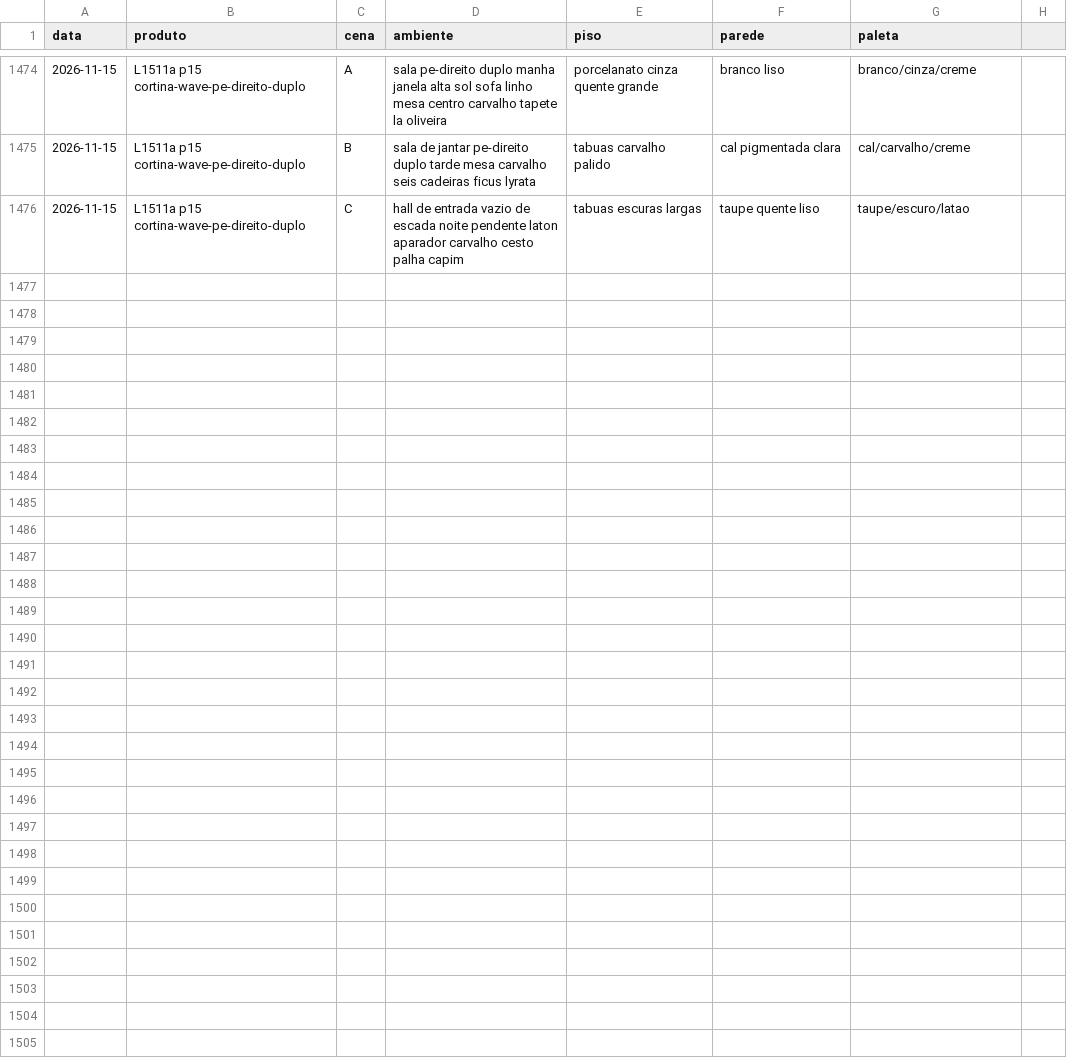
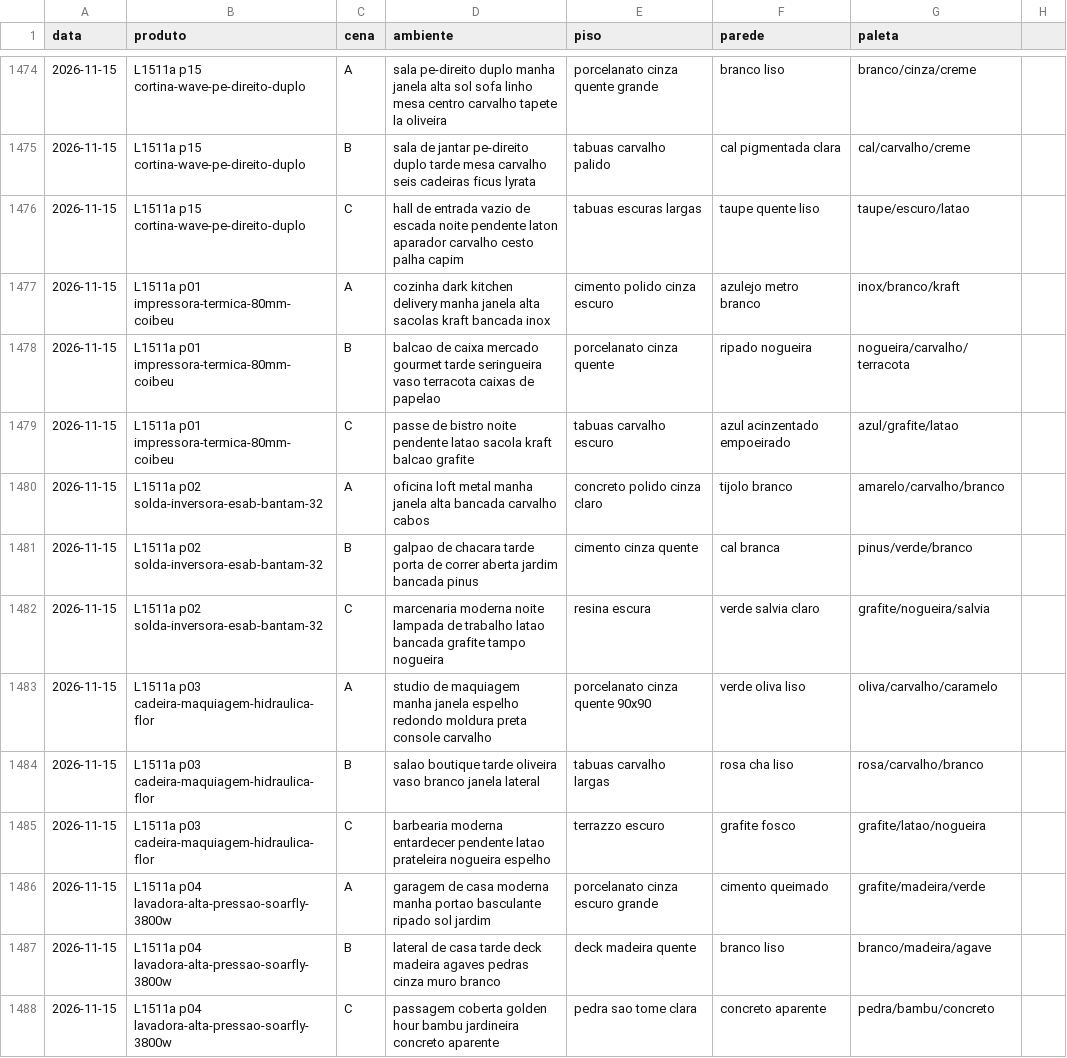
Before and after one commit to paolaspeed6/Fabrica-ugc, a CSV file: agentes/aprendizado/cenarios_usados.csv, drawn as a sheet; only a part is shown, gaps mark what is left out; the diff covers the shown part only; the diff names each change by its address in the sheet, - before the commit and + after, or states it on an @@ line.

```diff
--- a/agentes/aprendizado/cenarios_usados.csv
+++ b/agentes/aprendizado/cenarios_usados.csv
+row 1477: 2026-11-15 | L1511a p01 impressora-termica-80mm-coibeu | A | cozinha dark kitchen delivery manha janela alta sacolas kraft bancada inox | cimento polido cinza escuro | azulejo metro branco | inox/branco/kraft
+row 1478: 2026-11-15 | L1511a p01 impressora-termica-80mm-coibeu | B | balcao de caixa mercado gourmet tarde seringueira vaso terracota caixas de papelao | porcelanato cinza quente | ripado nogueira | nogueira/carvalho/terracota
+row 1479: 2026-11-15 | L1511a p01 impressora-termica-80mm-coibeu | C | passe de bistro noite pendente latao sacola kraft balcao grafite | tabuas carvalho escuro | azul acinzentado empoeirado | azul/grafite/latao
+row 1480: 2026-11-15 | L1511a p02 solda-inversora-esab-bantam-32 | A | oficina loft metal manha janela alta bancada carvalho cabos | concreto polido cinza claro | tijolo branco | amarelo/carvalho/branco
+row 1481: 2026-11-15 | L1511a p02 solda-inversora-esab-bantam-32 | B | galpao de chacara tarde porta de correr aberta jardim bancada pinus | cimento cinza quente | cal branca | pinus/verde/branco
+row 1482: 2026-11-15 | L1511a p02 solda-inversora-esab-bantam-32 | C | marcenaria moderna noite lampada de trabalho latao bancada grafite tampo nogueira | resina escura | verde salvia claro | grafite/nogueira/salvia
+row 1483: 2026-11-15 | L1511a p03 cadeira-maquiagem-hidraulica-flor | A | studio de maquiagem manha janela espelho redondo moldura preta console carvalho | porcelanato cinza quente 90x90 | verde oliva liso | oliva/carvalho/caramelo
+row 1484: 2026-11-15 | L1511a p03 cadeira-maquiagem-hidraulica-flor | B | salao boutique tarde oliveira vaso branco janela lateral | tabuas carvalho largas | rosa cha liso | rosa/carvalho/branco
+row 1485: 2026-11-15 | L1511a p03 cadeira-maquiagem-hidraulica-flor | C | barbearia moderna entardecer pendente latao prateleira nogueira espelho | terrazzo escuro | grafite fosco | grafite/latao/nogueira
+row 1486: 2026-11-15 | L1511a p04 lavadora-alta-pressao-soarfly-3800w | A | garagem de casa moderna manha portao basculante ripado sol jardim | porcelanato cinza escuro grande | cimento queimado | grafite/madeira/verde
+row 1487: 2026-11-15 | L1511a p04 lavadora-alta-pressao-soarfly-3800w | B | lateral de casa tarde deck madeira agaves pedras cinza muro branco | deck madeira quente | branco liso | branco/madeira/agave
+row 1488: 2026-11-15 | L1511a p04 lavadora-alta-pressao-soarfly-3800w | C | passagem coberta golden hour bambu jardineira concreto aparente | pedra sao tome clara | concreto aparente | pedra/bambu/concreto
```
Also changed, not shown: 12 added rows elsewhere in this file.
